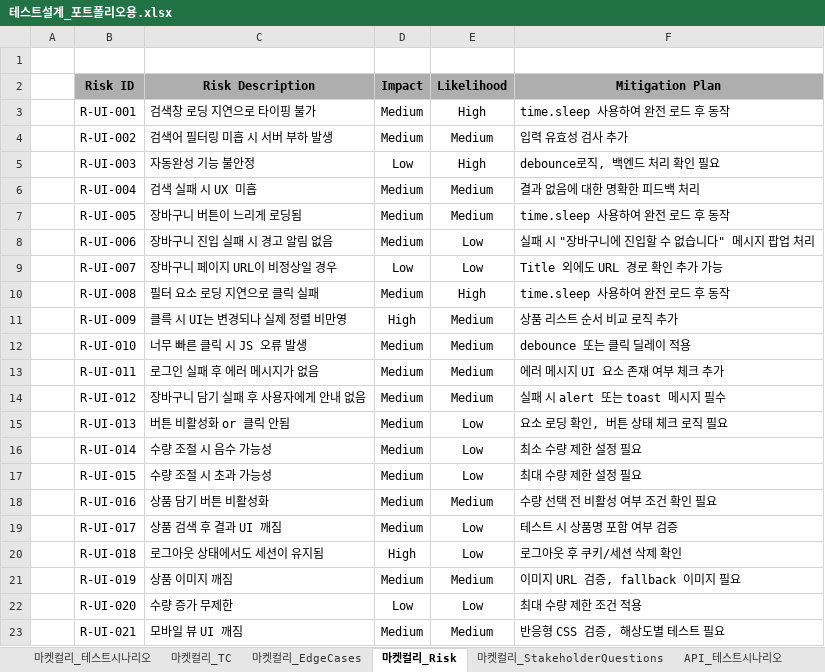
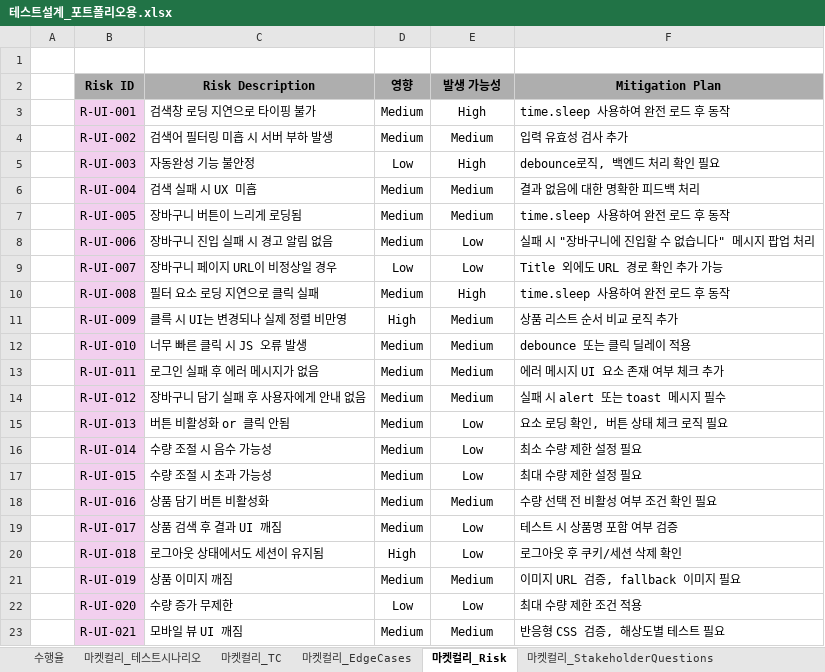
Before and after one commit to yoplekiller/QATEST, an Excel workbook: docs/테스트설계_포트폴리오용.xlsx, sheet 마켓컬리_Risk, drawn as a sheet; values as stored, in another font and other column widths than the file's, no borders; the diff names each change by its address in the sheet, - before the commit and + after, or states it on an @@ line.

```diff
--- a/docs/테스트설계_포트폴리오용.xlsx (sheet 마켓컬리_Risk)
+++ b/docs/테스트설계_포트폴리오용.xlsx (sheet 마켓컬리_Risk)
+sheet tab: 수행율
-D2: Impact
+D2: 영향
-E2: Likelihood
+E2: 발생 가능성
-B3:B23 fill: none
+B3:B23 fill: #F2CFEE
```
Also changed, not shown: sheet 마켓컬리_TC, sheet 마켓컬리_EdgeCases, sheet 마켓컬리_테스트시나리오, sheet API_TC, other sheet tabs, 9 other files.
